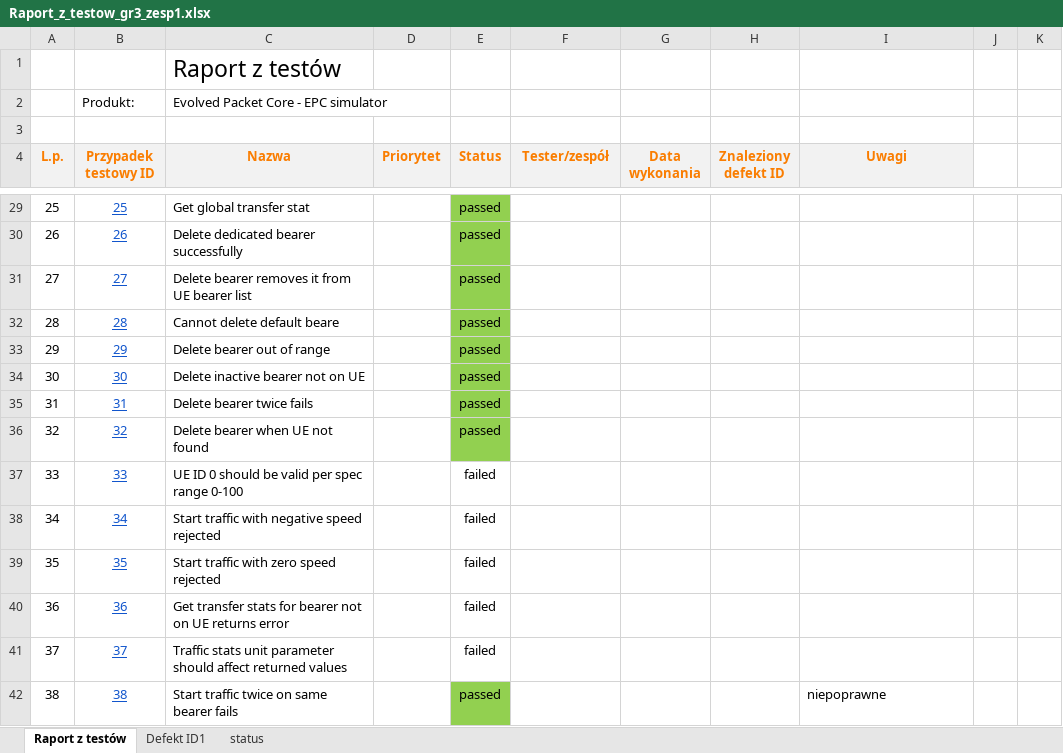
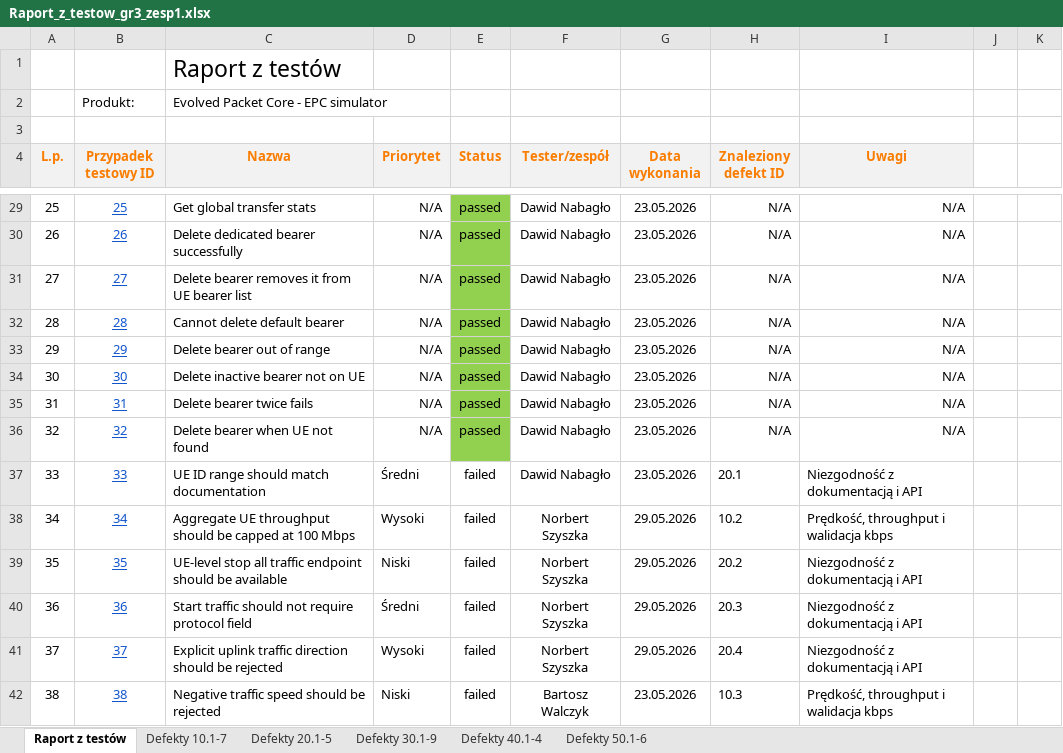
Before and after one commit to bwalczyk1/EPC, an Excel workbook: docs/Raport_z_testow_gr3_zesp1.xlsx, sheet Raport z testów, drawn as a sheet; only a part is shown, gaps mark what is left out; values as stored, in another font and other column widths than the file's, no borders; conditional formats not drawn; the diff covers the shown part only; the diff names each change by its address in the sheet, - before the commit and + after, or states it on an @@ line.

Commit message:
chore(docs, refactor): updated documentation, refactored some code fragments to make them more readable, splitted keywords between their use cases, splitted tests based on defects identified

```diff
--- a/docs/Raport_z_testow_gr3_zesp1.xlsx (sheet Raport z testów)
+++ b/docs/Raport_z_testow_gr3_zesp1.xlsx (sheet Raport z testów)
-sheet tab: Defekt ID1
-sheet tab: status
+sheet tab: Defekty 10.1-7
+sheet tab: Defekty 20.1-5
+sheet tab: Defekty 30.1-9
+sheet tab: Defekty 40.1-4
+sheet tab: Defekty 50.1-6
-C29 (Nazwa): Get global transfer stat
+C29 (Nazwa): Get global transfer stats
-D29:D36 (Priorytet): (empty)
+D29:D36 (Priorytet): N/A
-F29:F37 (Tester/zespół): (empty)
+F29:F37 (Tester/zespół): Dawid Nabagło
-G29:G37 (Data wykonania): (empty)
+G29:G37 (Data wykonania): 23.05.2026
-H29:H36 (Znaleziony defekt ID): (empty)
+H29:H36 (Znaleziony defekt ID): N/A
-I29:I36 (Uwagi): (empty)
+I29:I36 (Uwagi): N/A
-C32 (Nazwa): Cannot delete default beare
+C32 (Nazwa): Cannot delete default bearer
-C37 (Nazwa): UE ID 0 should be valid per spec range 0-100
+C37 (Nazwa): UE ID range should match documentation
-D37 (Priorytet): (empty)
+D37 (Priorytet): Średni
-H37 (Znaleziony defekt ID): (empty)
+H37 (Znaleziony defekt ID): 20.1
-I37 (Uwagi): (empty)
+I37 (Uwagi): Niezgodność z dokumentacją i API
-C38 (Nazwa): Start traffic with negative speed rejected
+C38 (Nazwa): Aggregate UE throughput should be capped at 100 Mbps
-D38 (Priorytet): (empty)
+D38 (Priorytet): Wysoki
-F38:F41 (Tester/zespół): (empty)
+F38:F41 (Tester/zespół): Norbert Szyszka
-G38:G41 (Data wykonania): (empty)
+G38:G41 (Data wykonania): 29.05.2026
-H38 (Znaleziony defekt ID): (empty)
+H38 (Znaleziony defekt ID): 10.2
-I38 (Uwagi): (empty)
+I38 (Uwagi): Prędkość, throughput i walidacja kbps
-C39 (Nazwa): Start traffic with zero speed rejected
+C39 (Nazwa): UE-level stop all traffic endpoint should be available
-D39 (Priorytet): (empty)
+D39 (Priorytet): Niski
-H39 (Znaleziony defekt ID): (empty)
+H39 (Znaleziony defekt ID): 20.2
-I39:I41 (Uwagi): (empty)
+I39:I41 (Uwagi): Niezgodność z dokumentacją i API
-C40 (Nazwa): Get transfer stats for bearer not on UE returns error
+C40 (Nazwa): Start traffic should not require protocol field
-D40 (Priorytet): (empty)
+D40 (Priorytet): Średni
-H40 (Znaleziony defekt ID): (empty)
+H40 (Znaleziony defekt ID): 20.3
-C41 (Nazwa): Traffic stats unit parameter should affect returned values
+C41 (Nazwa): Explicit uplink traffic direction should be rejected
-D41 (Priorytet): (empty)
+D41 (Priorytet): Wysoki
-H41 (Znaleziony defekt ID): (empty)
+H41 (Znaleziony defekt ID): 20.4
-C42 (Nazwa): Start traffic twice on same bearer fails
+C42 (Nazwa): Negative traffic speed should be rejected
-D42 (Priorytet): (empty)
+D42 (Priorytet): Niski
-E42 (Status): passed
+E42 (Status): failed
-E42 fill: #92D050
+E42 fill: none
-F42 (Tester/zespół): (empty)
+F42 (Tester/zespół): Bartosz Walczyk
-G42 (Data wykonania): (empty)
+G42 (Data wykonania): 23.05.2026
-H42 (Znaleziony defekt ID): (empty)
+H42 (Znaleziony defekt ID): 10.3
-I42 (Uwagi): niepoprawne
+I42 (Uwagi): Prędkość, throughput i walidacja kbps
```
Also changed, not shown: 14 added rows, 192 edited cells and cell formats elsewhere in this sheet, 19 other files.
